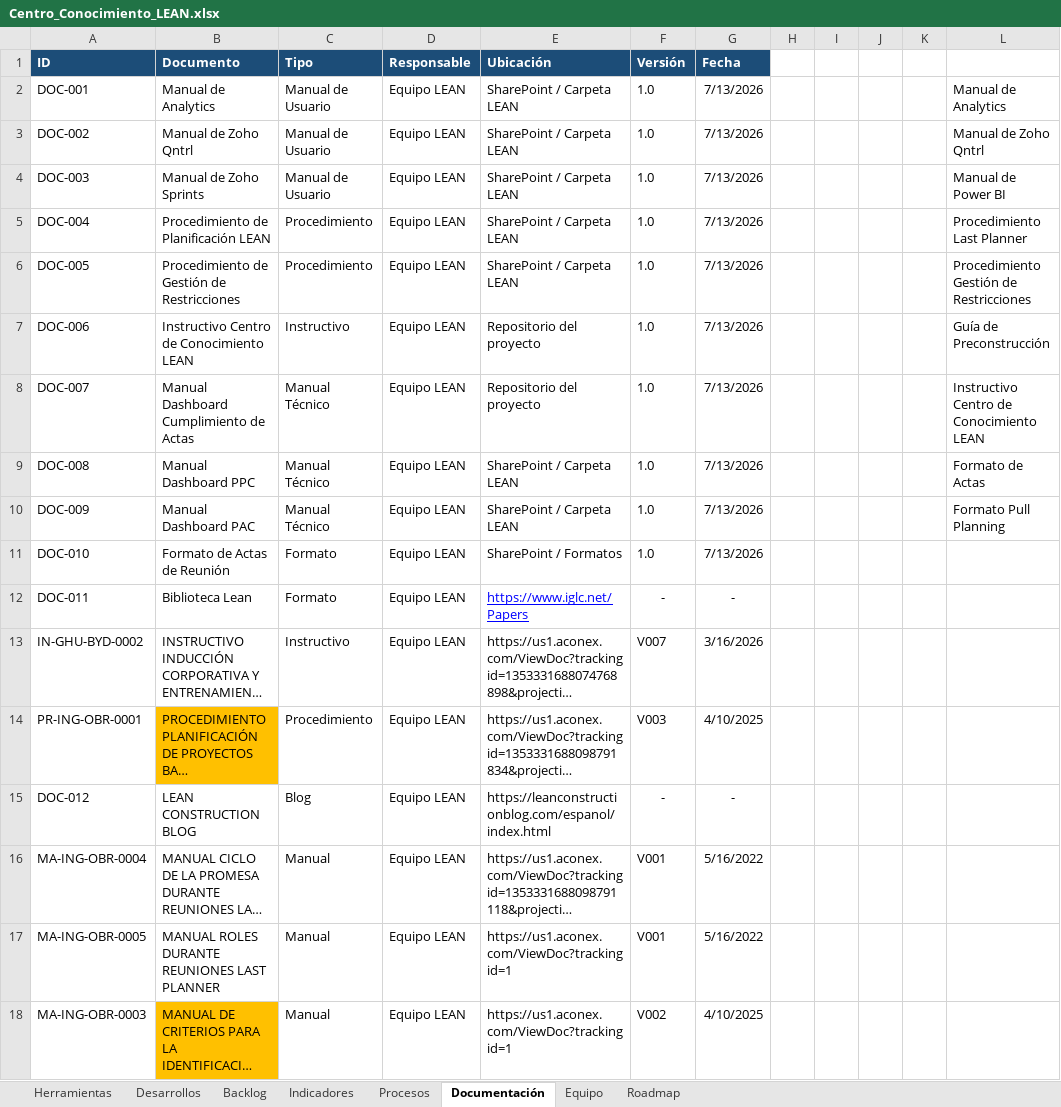
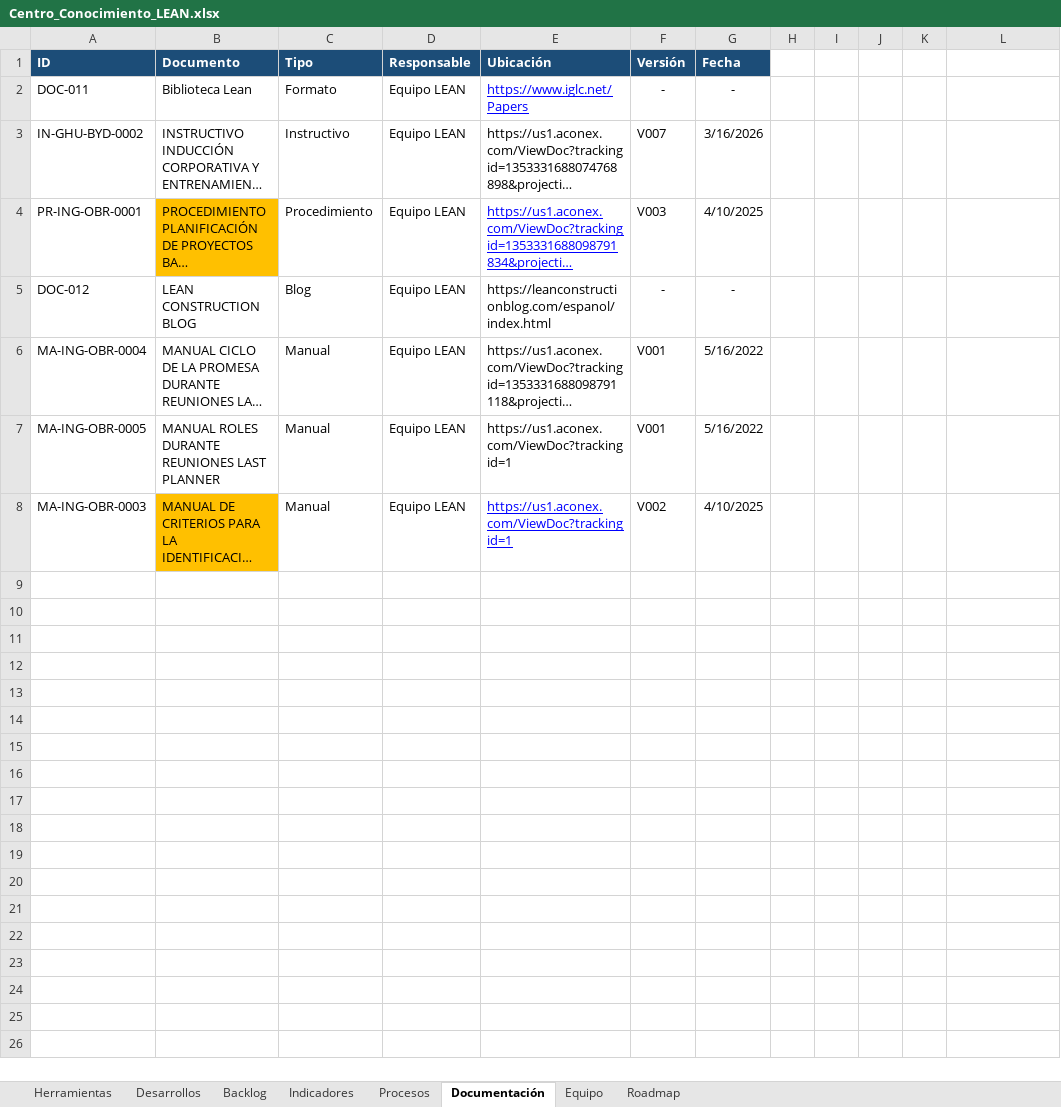
Before and after one commit to leanmarval-ui/Centro_Conocimiento_Lean, an Excel workbook: data/Centro_Conocimiento_LEAN.xlsx, sheet Documentación, drawn as a sheet; long unchanged cells end in …; values as stored, in another font and other column widths than the file's, no borders; charts and pictures not drawn; removed rows and columns are numbered as before the commit, all else as after; the diff names each change by its address in the sheet, - before the commit and + after, or states it on an @@ line.

Commit message:
Actualizar Centro de Conocimiento

```diff
--- a/data/Centro_Conocimiento_LEAN.xlsx (sheet Documentación)
+++ b/data/Centro_Conocimiento_LEAN.xlsx (sheet Documentación)
-row 2: DOC-001 | Manual de Analytics | Manual de Usuario | Equipo LEAN | SharePoint / Carpeta LEAN | 1.0 | 7/13/2026 |  |  |  |  | Manual de Analytics
-row 3: DOC-002 | Manual de Zoho Qntrl | Manual de Usuario | Equipo LEAN | SharePoint / Carpeta LEAN | 1.0 | 7/13/2026 |  |  |  |  | Manual de Zoho Qntrl
-row 4: DOC-003 | Manual de Zoho Sprints | Manual de Usuario | Equipo LEAN | SharePoint / Carpeta LEAN | 1.0 | 7/13/2026 |  |  |  |  | Manual de Power BI
-row 5: DOC-004 | Procedimiento de Planificación LEAN | Procedimiento | Equipo LEAN | SharePoint / Carpeta LEAN | 1.0 | 7/13/2026 |  |  |  |  | Procedimiento Last Planner
-row 6: DOC-005 | Procedimiento de Gestión de Restricciones | Procedimiento | Equipo LEAN | SharePoint / Carpeta LEAN | 1.0 | 7/13/2026 |  |  |  |  | Procedimiento Gestión de Restricciones
-row 7: DOC-006 | Instructivo Centro de Conocimiento LEAN | Instructivo | Equipo LEAN | Repositorio del proyecto | 1.0 | 7/13/2026 |  |  |  |  | Guía de Preconstrucción
-row 8: DOC-007 | Manual Dashboard Cumplimiento de Actas | Manual Técnico | Equipo LEAN | Repositorio del proyecto | 1.0 | 7/13/2026 |  |  |  |  | Instructivo Centro de Conocimiento LEAN
-row 9: DOC-008 | Manual Dashboard PPC | Manual Técnico | Equipo LEAN | SharePoint / Carpeta LEAN | 1.0 | 7/13/2026 |  |  |  |  | Formato de Actas
-row 10: DOC-009 | Manual Dashboard PAC | Manual Técnico | Equipo LEAN | SharePoint / Carpeta LEAN | 1.0 | 7/13/2026 |  |  |  |  | Formato Pull Planning
-row 11: DOC-010 | Formato de Actas de Reunión | Formato | Equipo LEAN | SharePoint / Formatos | 1.0 | 7/13/2026
@@ E4 underline: off → on, text colour: black → #0000FF @@
@@ E8 underline: off → on, text colour: black → #0000FF @@
```
Also changed, not shown: sheet Backlog, sheet Desarrollos, sheet Herramientas, sheet Indicadores, sheet Procesos, sheet Equipo, charts or pictures.
